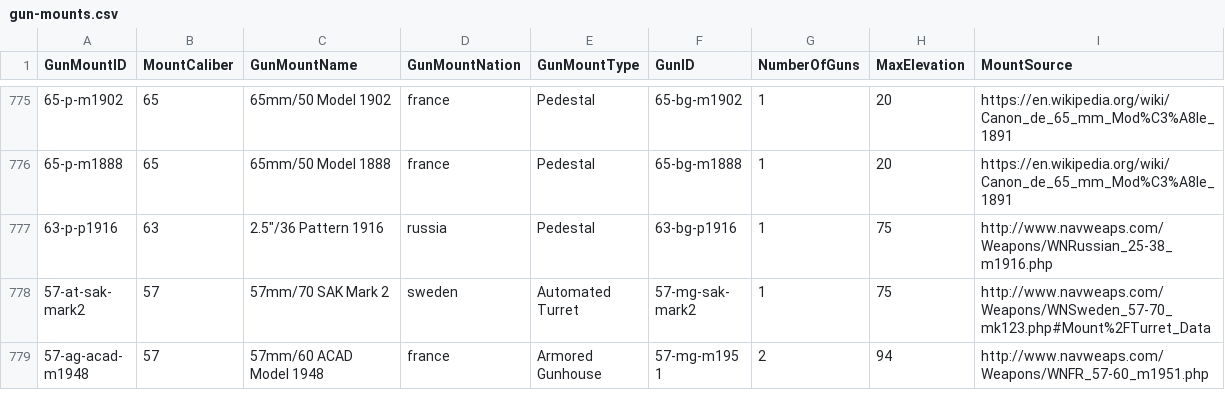
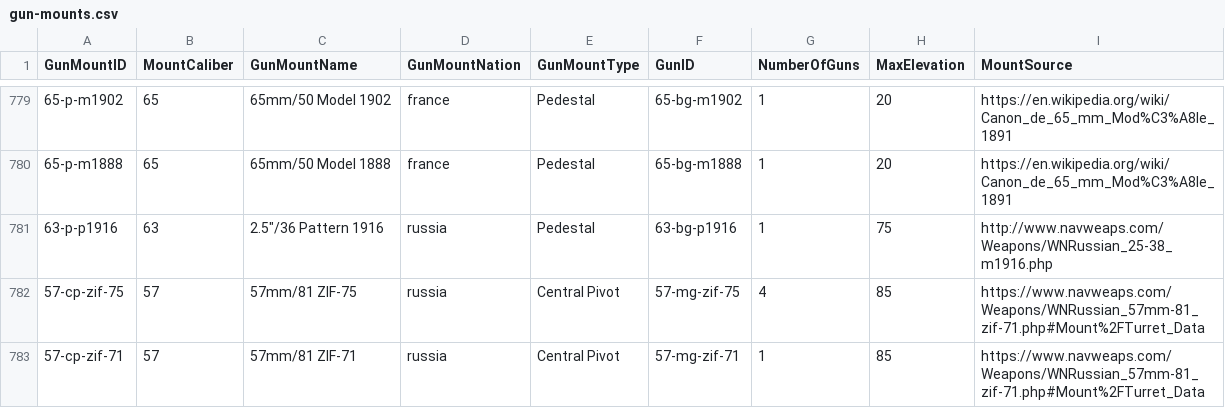
Before and after one commit to jasonmarcher/ferrous-dressed-vessels, a CSV file: res/prebuilt/gun-mounts.csv, drawn as a sheet; only a part is shown, gaps mark what is left out; the shorter side is filled out with more unchanged rows; the diff covers the shown part only; the diff names each change by its address in the sheet, - before the commit and + after, or states it on an @@ line.

```diff
--- a/res/prebuilt/gun-mounts.csv
+++ b/res/prebuilt/gun-mounts.csv
+row 782: 57-cp-zif-75 | 57 | 57mm/81 ZIF-75 | russia | Central Pivot | 57-mg-zif-75 | 4 | 85 | https://www.navweaps.com/Weapons/WNRussian_57mm-81_zif-71.php#Mount%2FTurret_Data
+row 783: 57-cp-zif-71 | 57 | 57mm/81 ZIF-71 | russia | Central Pivot | 57-mg-zif-71 | 1 | 85 | https://www.navweaps.com/Weapons/WNRussian_57mm-81_zif-71.php#Mount%2FTurret_Data
```
Also changed, not shown: 7 added rows and 6 edited cells elsewhere in this file, res/prebuilt/ammo.csv, res/prebuilt/batteries.csv, 8 other files.
